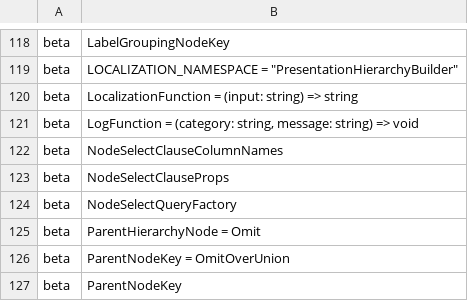
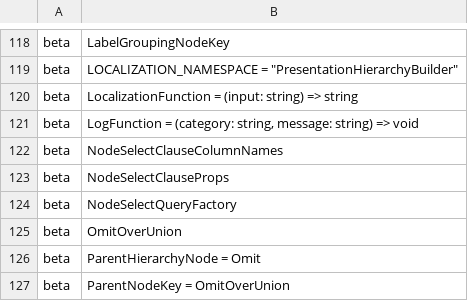
Before and after one commit to iTwin/presentation, a CSV file: packages/hierarchy-builder/api/presentation-hierarchy-builder.exports.csv, drawn as a sheet; only a part is shown, gaps mark what is left out; the shorter side is filled out with more unchanged rows; the diff names each change by its address in the sheet, - before the commit and + after, or states it on an @@ line.

Commit message:
Change OmitOverUnion to have beta tag instead of internal

```diff
--- a/packages/hierarchy-builder/api/presentation-hierarchy-builder.exports.csv
+++ b/packages/hierarchy-builder/api/presentation-hierarchy-builder.exports.csv
+row 125: beta | OmitOverUnion
```
Also changed, not shown: 3 other files.
